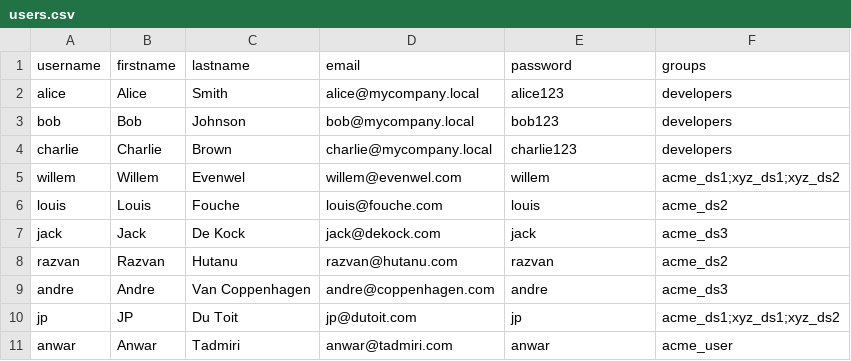
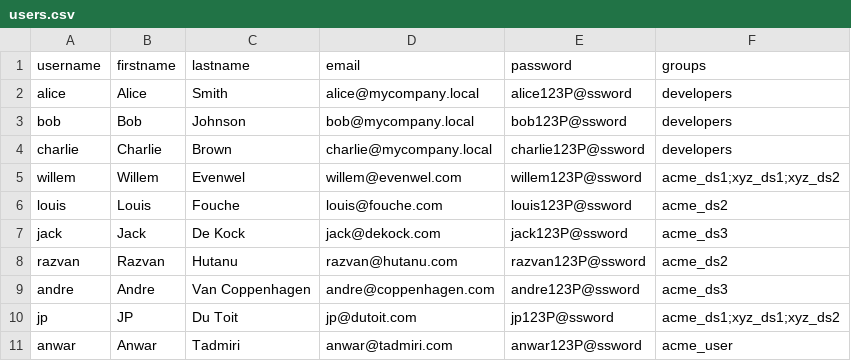
Before and after one commit to willemevenwel/ldapkeycloakpoc, a CSV file: data/users.csv, drawn as a sheet.

```diff
--- a/data/users.csv
+++ b/data/users.csv
@@ -1,11 +1,11 @@
 username,firstname,lastname,email,password,groups
-alice,Alice,Smith,alice@mycompany.local,alice123,developers
-bob,Bob,Johnson,bob@mycompany.local,bob123,developers
-charlie,Charlie,Brown,charlie@mycompany.local,charlie123,developers
-willem,Willem,Evenwel,willem@evenwel.com,willem,acme_ds1;xyz_ds1;xyz_ds2
-louis,Louis,Fouche,louis@fouche.com,louis,acme_ds2
-jack,Jack,De Kock,jack@dekock.com,jack,acme_ds3
-razvan,Razvan,Hutanu,razvan@hutanu.com,razvan,acme_ds2
-andre,Andre,Van Coppenhagen,andre@coppenhagen.com,andre,acme_ds3
-jp,JP,Du Toit,jp@dutoit.com,jp,acme_ds1;xyz_ds1;xyz_ds2
-anwar,Anwar,Tadmiri,anwar@tadmiri.com,anwar,acme_user
+alice,Alice,Smith,alice@mycompany.local,alice123P@ssword,developers
+bob,Bob,Johnson,bob@mycompany.local,bob123P@ssword,developers
+charlie,Charlie,Brown,charlie@mycompany.local,charlie123P@ssword,developers
+willem,Willem,Evenwel,willem@evenwel.com,willem123P@ssword,acme_ds1;xyz_ds1;xyz_ds2
+louis,Louis,Fouche,louis@fouche.com,louis123P@ssword,acme_ds2
+jack,Jack,De Kock,jack@dekock.com,jack123P@ssword,acme_ds3
+razvan,Razvan,Hutanu,razvan@hutanu.com,razvan123P@ssword,acme_ds2
+andre,Andre,Van Coppenhagen,andre@coppenhagen.com,andre123P@ssword,acme_ds3
+jp,JP,Du Toit,jp@dutoit.com,jp123P@ssword,acme_ds1;xyz_ds1;xyz_ds2
+anwar,Anwar,Tadmiri,anwar@tadmiri.com,anwar123P@ssword,acme_user
```
Also changed, not shown: 6 other files.
